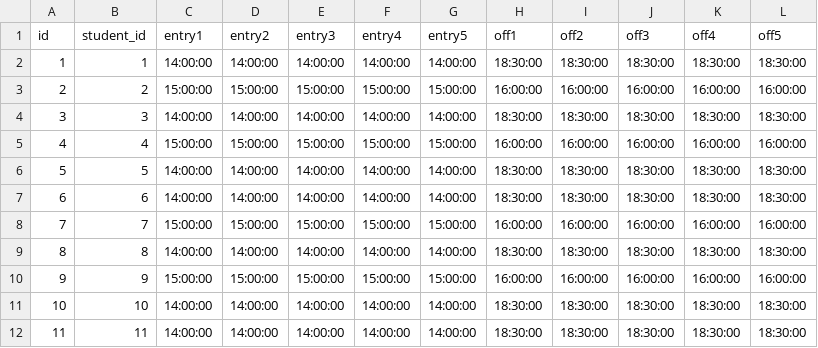
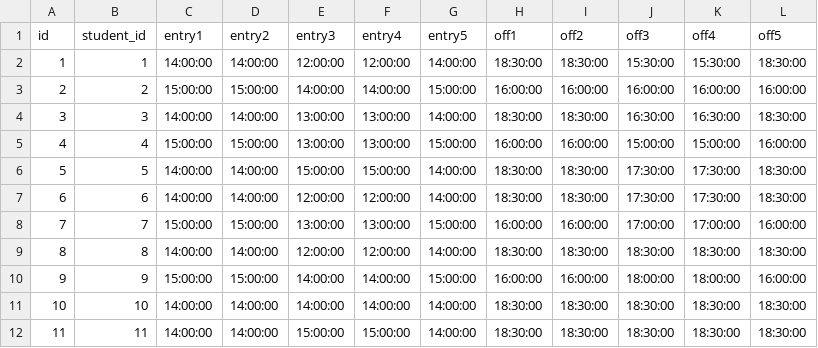
Before and after one commit to ArmadilloCapstone/backend, a CSV file: dolbomi/csv/6.inputStudentTime.csv, drawn as a sheet; only a part is shown; the diff covers the shown part only.

Commit message:
inputStudentTime.csv 2번째수정

```diff
--- a/dolbomi/csv/6.inputStudentTime.csv
+++ b/dolbomi/csv/6.inputStudentTime.csv
@@ -1,12 +1,12 @@
 id,student_id,entry1,entry2,entry3,entry4,entry5,off1,off2,off3,off4,off5
-1,1,14:00:00,14:00:00,14:00:00,14:00:00,14:00:00,18:30:00,18:30:00,18:30:00,18:30:00,18:30:00
-2,2,15:00:00,15:00:00,15:00:00,15:00:00,15:00:00,16:00:00,16:00:00,16:00:00,16:00:00,16:00:00
-3,3,14:00:00,14:00:00,14:00:00,14:00:00,14:00:00,18:30:00,18:30:00,18:30:00,18:30:00,18:30:00
-4,4,15:00:00,15:00:00,15:00:00,15:00:00,15:00:00,16:00:00,16:00:00,16:00:00,16:00:00,16:00:00
-5,5,14:00:00,14:00:00,14:00:00,14:00:00,14:00:00,18:30:00,18:30:00,18:30:00,18:30:00,18:30:00
-6,6,14:00:00,14:00:00,14:00:00,14:00:00,14:00:00,18:30:00,18:30:00,18:30:00,18:30:00,18:30:00
-7,7,15:00:00,15:00:00,15:00:00,15:00:00,15:00:00,16:00:00,16:00:00,16:00:00,16:00:00,16:00:00
-8,8,14:00:00,14:00:00,14:00:00,14:00:00,14:00:00,18:30:00,18:30:00,18:30:00,18:30:00,18:30:00
-9,9,15:00:00,15:00:00,15:00:00,15:00:00,15:00:00,16:00:00,16:00:00,16:00:00,16:00:00,16:00:00
+1,1,14:00:00,14:00:00,12:00:00,12:00:00,14:00:00,18:30:00,18:30:00,15:30:00,15:30:00,18:30:00
+2,2,15:00:00,15:00:00,14:00:00,14:00:00,15:00:00,16:00:00,16:00:00,16:00:00,16:00:00,16:00:00
+3,3,14:00:00,14:00:00,13:00:00,13:00:00,14:00:00,18:30:00,18:30:00,16:30:00,16:30:00,18:30:00
+4,4,15:00:00,15:00:00,13:00:00,13:00:00,15:00:00,16:00:00,16:00:00,15:00:00,15:00:00,16:00:00
+5,5,14:00:00,14:00:00,15:00:00,15:00:00,14:00:00,18:30:00,18:30:00,17:30:00,17:30:00,18:30:00
+6,6,14:00:00,14:00:00,12:00:00,12:00:00,14:00:00,18:30:00,18:30:00,17:30:00,17:30:00,18:30:00
+7,7,15:00:00,15:00:00,13:00:00,13:00:00,15:00:00,16:00:00,16:00:00,17:00:00,17:00:00,16:00:00
+8,8,14:00:00,14:00:00,12:00:00,12:00:00,14:00:00,18:30:00,18:30:00,18:30:00,18:30:00,18:30:00
+9,9,15:00:00,15:00:00,14:00:00,14:00:00,15:00:00,16:00:00,16:00:00,18:00:00,18:00:00,16:00:00
 10,10,14:00:00,14:00:00,14:00:00,14:00:00,14:00:00,18:30:00,18:30:00,18:30:00,18:30:00,18:30:00
-11,11,14:00:00,14:00:00,14:00:00,14:00:00,14:00:00,18:30:00,18:30:00,18:30:00,18:30:00,18:30:00
+11,11,14:00:00,14:00:00,15:00:00,15:00:00,14:00:00,18:30:00,18:30:00,18:30:00,18:30:00,18:30:00
```
Also changed, not shown: 32 edited cells elsewhere in this file.
